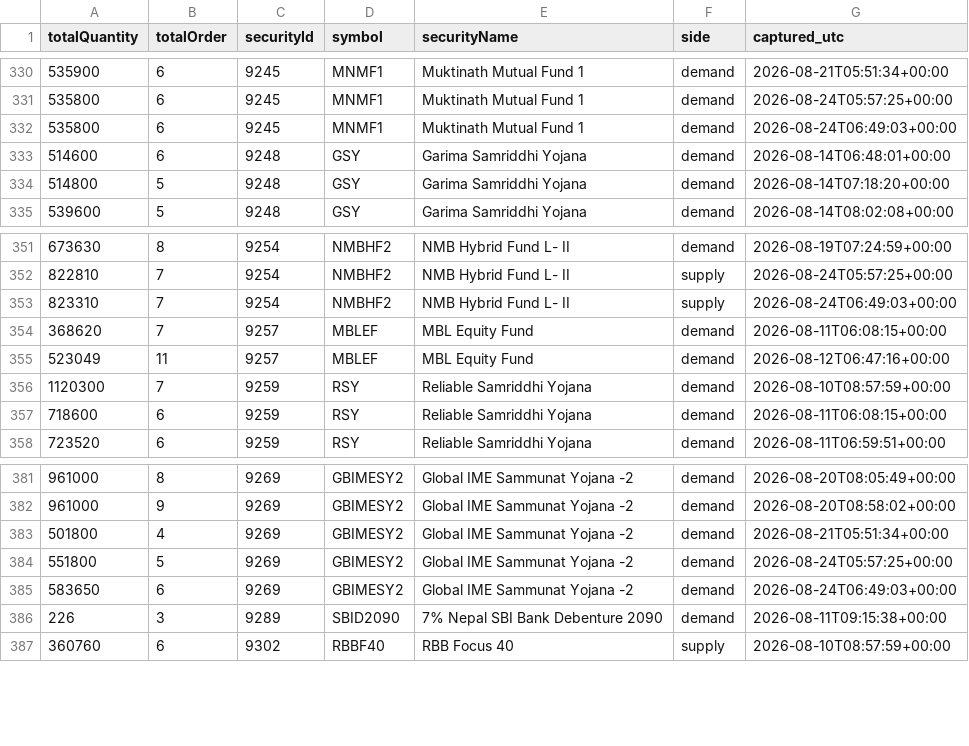
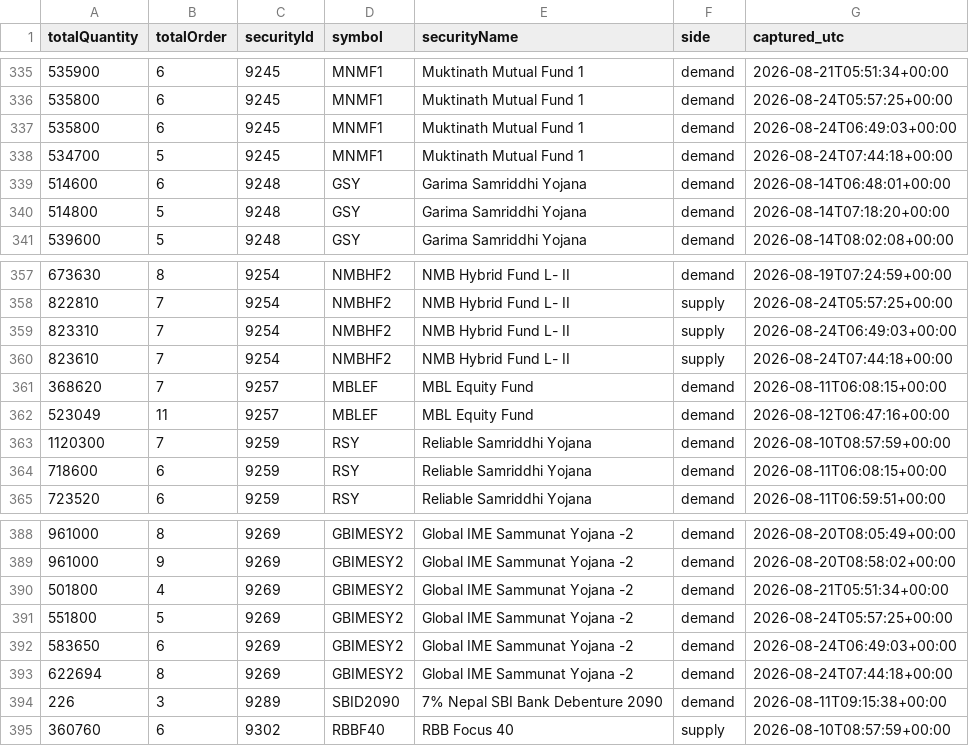
Before and after one commit to Aabaran7/nepse-forecast, a CSV file: data-mirror/orderbook/orderbook.csv, drawn as a sheet; only a part is shown, gaps mark what is left out; the diff covers the shown part only.

```diff
--- a/data-mirror/orderbook/orderbook.csv
+++ b/data-mirror/orderbook/orderbook.csv
@@ -332,2 +337,3 @@ totalQuantity,totalOrder,securityId,symbol,securityName,side,captured_utc
 535800,6,9245,MNMF1,Muktinath Mutual Fund 1,demand,2026-08-24T06:49:03+00:00
+534700,5,9245,MNMF1,Muktinath Mutual Fund 1,demand,2026-08-24T07:44:18+00:00
 514600,6,9248,GSY,Garima Samriddhi Yojana,demand,2026-08-14T06:48:01+00:00
@@ -353,2 +359,3 @@ totalQuantity,totalOrder,securityId,symbol,securityName,side,captured_utc
 823310,7,9254,NMBHF2,NMB Hybrid Fund L- II,supply,2026-08-24T06:49:03+00:00
+823610,7,9254,NMBHF2,NMB Hybrid Fund L- II,supply,2026-08-24T07:44:18+00:00
 368620,7,9257,MBLEF,MBL Equity Fund,demand,2026-08-11T06:08:15+00:00
@@ -385,2 +392,3 @@ totalQuantity,totalOrder,securityId,symbol,securityName,side,captured_utc
 583650,6,9269,GBIMESY2,Global IME Sammunat Yojana -2,demand,2026-08-24T06:49:03+00:00
+622694,8,9269,GBIMESY2,Global IME Sammunat Yojana -2,demand,2026-08-24T07:44:18+00:00
 226,3,9289,SBID2090,7% Nepal SBI Bank Debenture 2090,demand,2026-08-11T09:15:38+00:00
```
Also changed, not shown: 7 added rows elsewhere in this file, data-mirror/orderbook/_manifest.csv, 2 other files.
